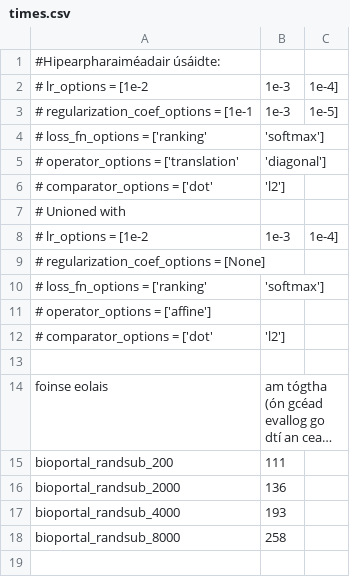
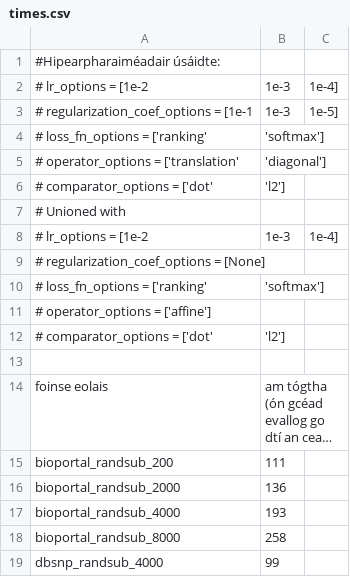
Before and after one commit to Jeffrey-Sardina/cod-trachtais, a CSV file: my_code/hyperparam_search_data/times.csv (was my_code/hyperparam_search_data/bioportal/times.csv), drawn as a sheet; long unchanged cells end in ….

```diff
--- a/my_code/hyperparam_search_data/bioportal/times.csv
+++ b/my_code/hyperparam_search_data/times.csv
@@ -18 +18,2 @@ bioportal_randsub_4000,193
 bioportal_randsub_8000,258
+dbsnp_randsub_4000,99
```
Also changed, not shown: 8 other files.
